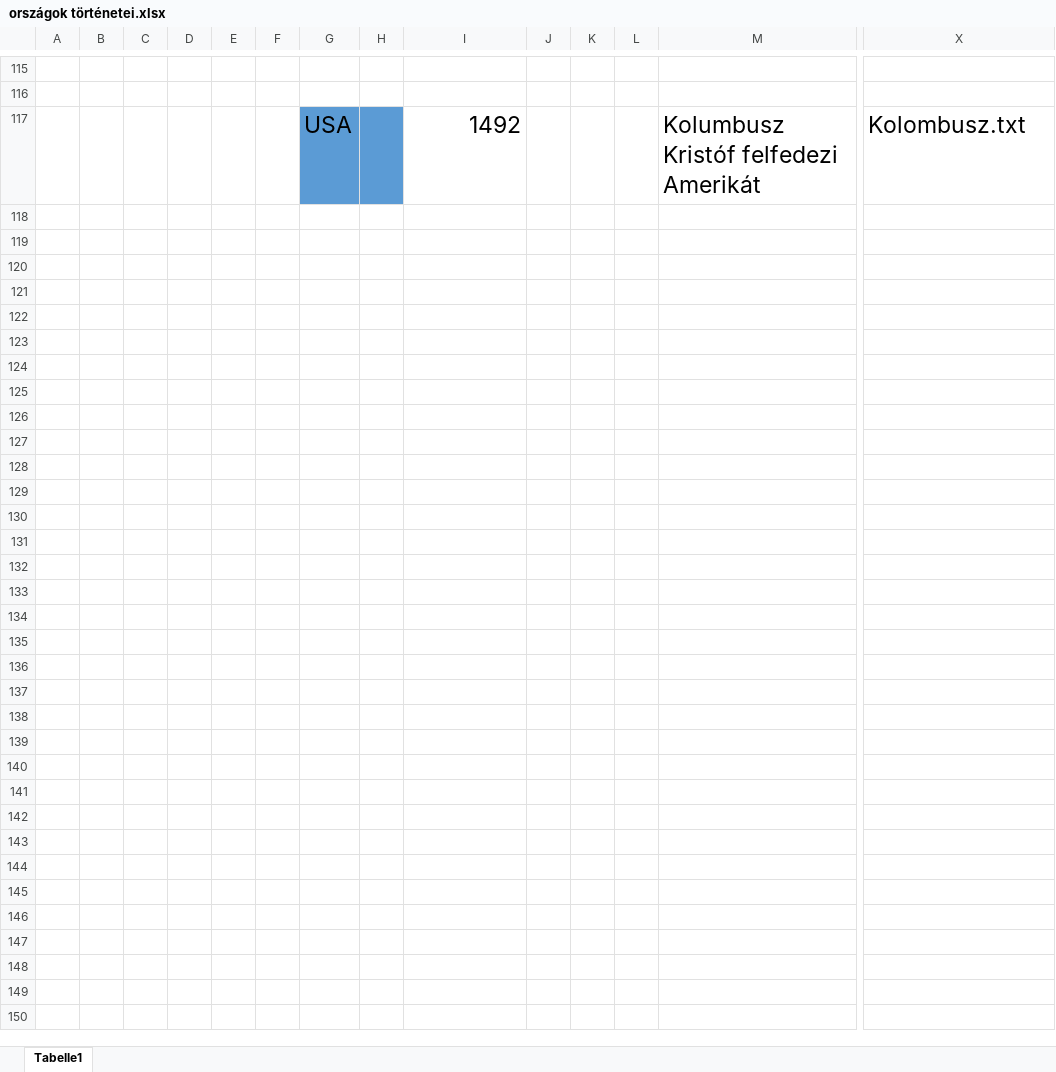
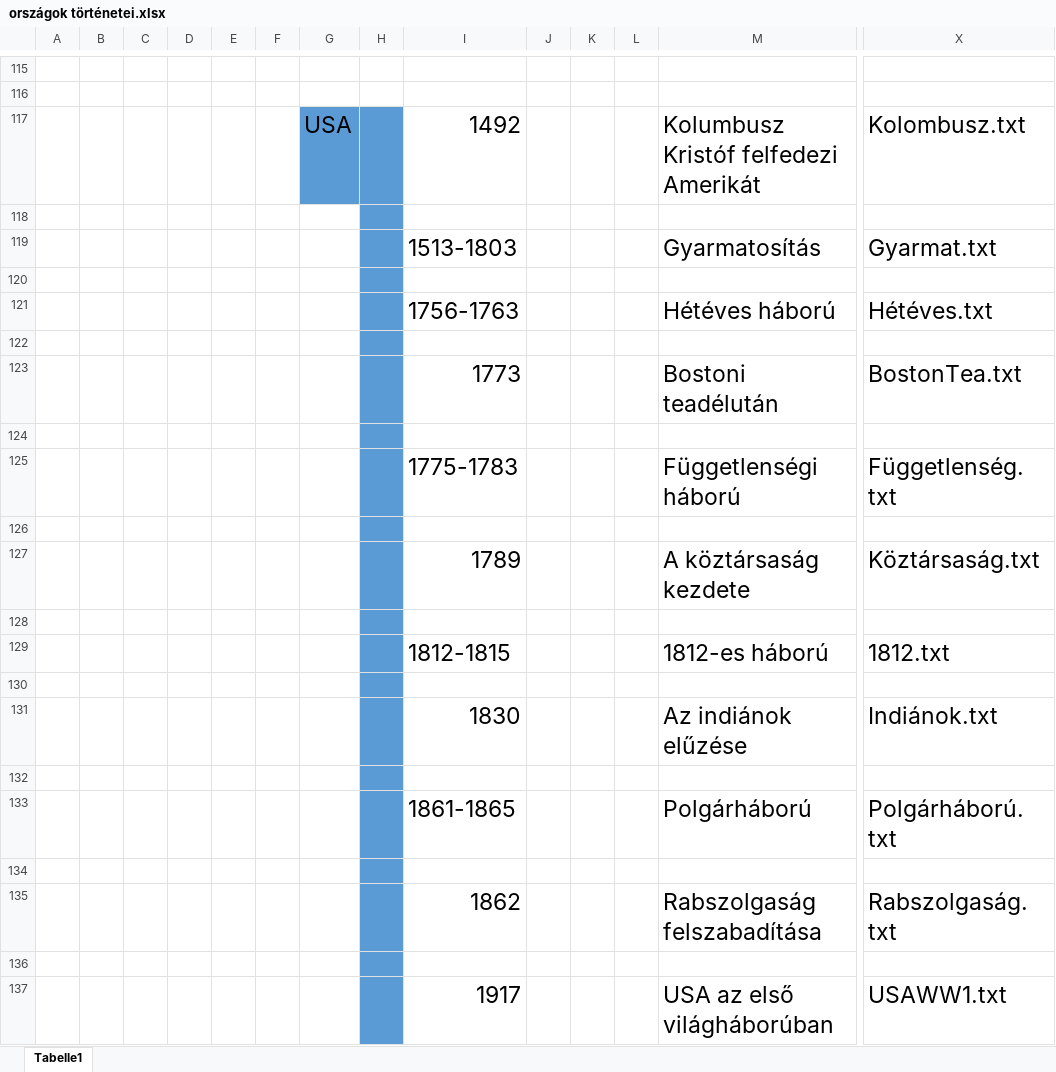
Before and after one commit to BusiAlex/historia, an Excel workbook: document_database/Adatgyűjtés/országok történetei.xlsx, sheet Tabelle1, drawn as a sheet; only a part is shown, gaps mark what is left out; values as stored, in another font and other column widths than the file's, no borders; rows hold the shown columns only; the diff covers the shown part only; the diff names each change by its address in the sheet, - before the commit and + after, or states it on an @@ line.

```diff
--- a/document_database/Adatgyűjtés/országok történetei.xlsx (sheet Tabelle1)
+++ b/document_database/Adatgyűjtés/országok történetei.xlsx (sheet Tabelle1)
+row 118: (empty)
+row 119:  |  |  |  |  |  |  |  | 1513-1803 |  |  |  | Gyarmatosítás | Gyarmat.txt
+row 120: (empty)
+row 121:  |  |  |  |  |  |  |  | 1756-1763 |  |  |  | Hétéves háború | Hétéves.txt
+row 122: (empty)
+row 123:  |  |  |  |  |  |  |  | 1773 |  |  |  | Bostoni teadélután | BostonTea.txt
+row 124: (empty)
+row 125:  |  |  |  |  |  |  |  | 1775-1783 |  |  |  | Függetlenségi háború | Függetlenség.txt
+row 126: (empty)
+row 127:  |  |  |  |  |  |  |  | 1789 |  |  |  | A köztársaság kezdete | Köztársaság.txt
+row 128: (empty)
+row 129:  |  |  |  |  |  |  |  | 1812-1815 |  |  |  | 1812-es háború | 1812.txt
+row 130: (empty)
+row 131:  |  |  |  |  |  |  |  | 1830 |  |  |  | Az indiánok elűzése | Indiánok.txt
+row 132: (empty)
+row 133:  |  |  |  |  |  |  |  | 1861-1865 |  |  |  | Polgárháború | Polgárháború.txt
+row 134: (empty)
+row 135:  |  |  |  |  |  |  |  | 1862 |  |  |  | Rabszolgaság felszabadítása | Rabszolgaság.txt
+row 136: (empty)
+row 137:  |  |  |  |  |  |  |  | 1917 |  |  |  | USA az első világháborúban | USAWW1.txt
```
Also changed, not shown: 31 added rows and cell formats elsewhere in this sheet, 25 other files.
